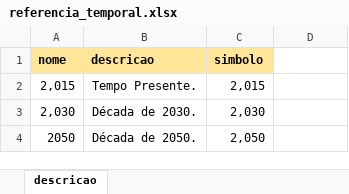
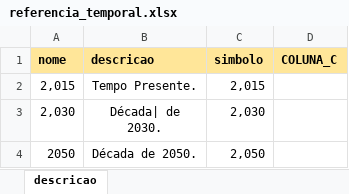
Before and after one commit to MarioCarvalhoBr/data_validate, an Excel workbook: input_data/data_errors_04/referencia_temporal.xlsx, sheet descricao, drawn as a sheet; values as stored, in another font and other column widths than the file's, no borders; ↵ is a line break in a cell; the diff names each change by its address in the sheet, - before the commit and + after, or states it on an @@ line.

```diff
--- a/input_data/data_errors_04/referencia_temporal.xlsx (sheet descricao)
+++ b/input_data/data_errors_04/referencia_temporal.xlsx (sheet descricao)
-D1: (empty)
+D1: COLUNA_C
-D1 fill: none
+D1 fill: #FFE699
-B3 (descricao): Década de 2030.
+B3 (descricao): Década| de ↵ 2030.
```
Also changed, not shown: input_data/data_errors_04/cenarios.xlsx, input_data/data_errors_04/descricao.xlsx, 54 other files.
